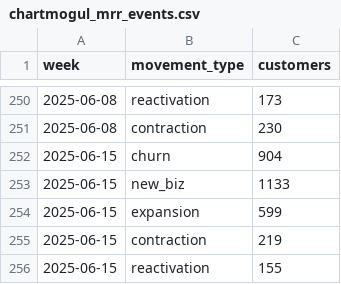
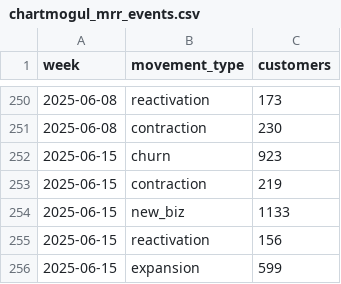
Before and after one commit to jwinternheimer/observable_metrics, a CSV file: src/data/chartmogul_mrr_events.csv, drawn as a sheet; only a part is shown, gaps mark what is left out; the diff covers the shown part only.

```diff
--- a/src/data/chartmogul_mrr_events.csv
+++ b/src/data/chartmogul_mrr_events.csv
@@ -251,6 +251,6 @@ week,movement_type,customers
 2025-06-08,contraction,230
-2025-06-15,churn,904
+2025-06-15,churn,923
+2025-06-15,contraction,219
 2025-06-15,new_biz,1133
+2025-06-15,reactivation,156
 2025-06-15,expansion,599
-2025-06-15,contraction,219
-2025-06-15,reactivation,155
```
Also changed, not shown: 108 moved rows elsewhere in this file, src/data/buffer_team_monthly_engagement.csv, src/data/buffer_team_posts.csv, 7 other files.
